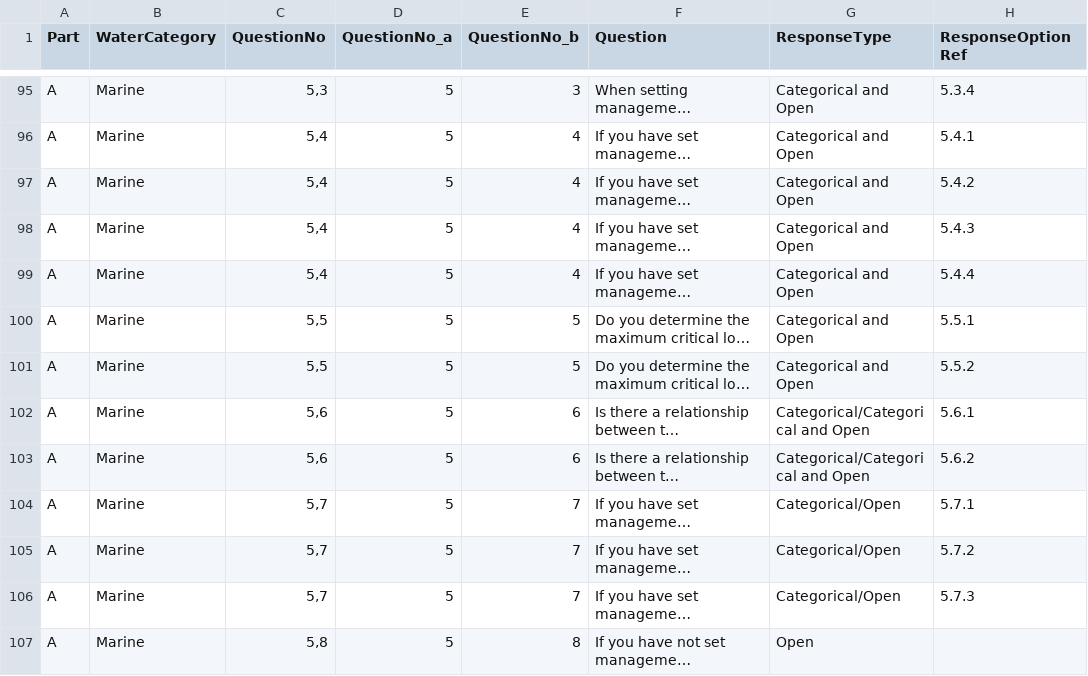
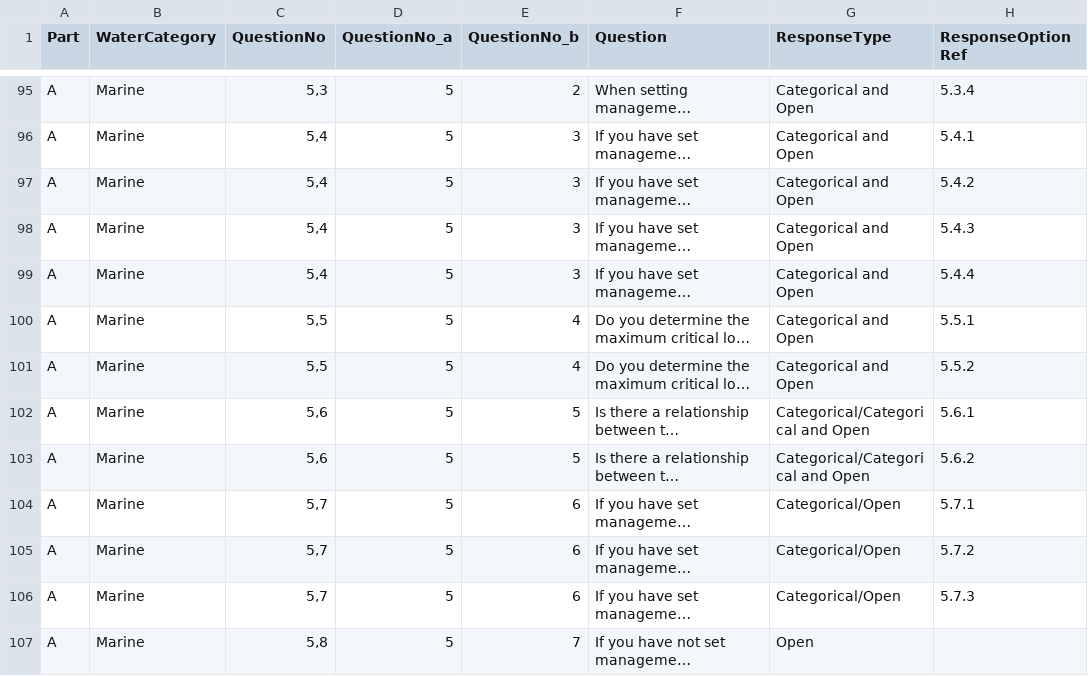
Before and after one commit to HelianaTeixeira/ECOSTAT-NutrientTargets, a CSV file: Data/PartA.csv, drawn as a sheet; only a part is shown, gaps mark what is left out; long unchanged cells end in …; the diff covers the shown part only; the diff names each change by its address in the sheet, - before the commit and + after, or states it on an @@ line.

Commit message:
Questions partA renumbered

```diff
--- a/Data/PartA.csv
+++ b/Data/PartA.csv
-E95 (QuestionNo_b): 3
+E95 (QuestionNo_b): 2
-E96:E99 (QuestionNo_b): 4
+E96:E99 (QuestionNo_b): 3
-E100:E101 (QuestionNo_b): 5
+E100:E101 (QuestionNo_b): 4
-E102:E103 (QuestionNo_b): 6
+E102:E103 (QuestionNo_b): 5
-E104:E106 (QuestionNo_b): 7
+E104:E106 (QuestionNo_b): 6
-E107 (QuestionNo_b): 8
+E107 (QuestionNo_b): 7
```
Also changed, not shown: 24 edited cells elsewhere in this file.
